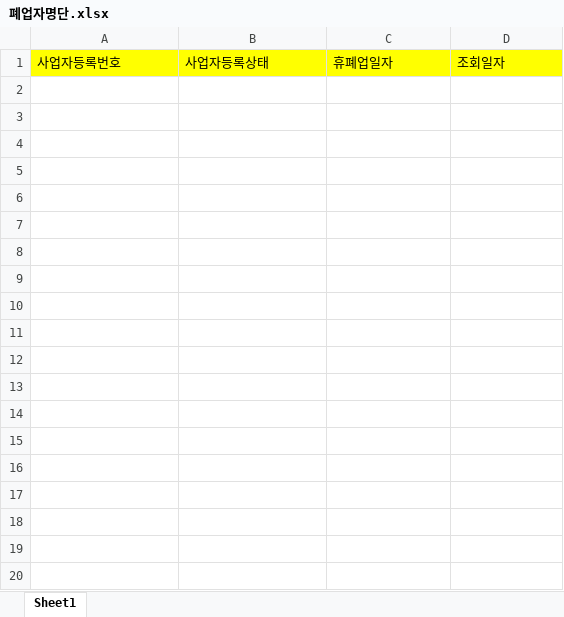
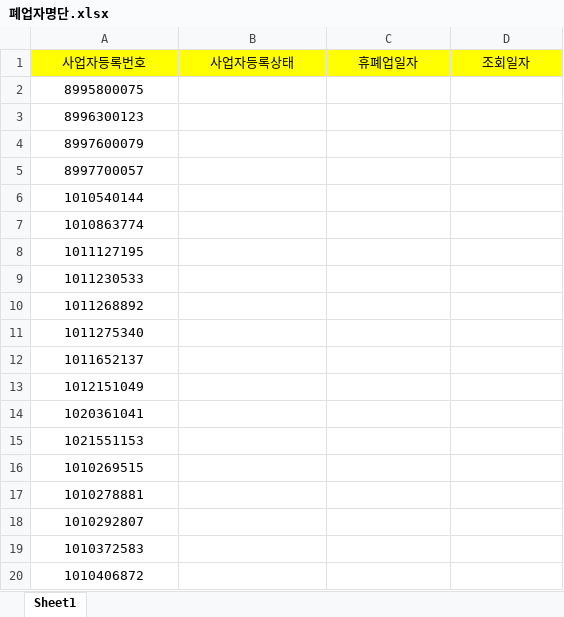
Before and after one commit to dexbob/RPA_Example, an Excel workbook: B_사업자_휴폐업_조회/File/폐업자명단.xlsx, sheet Sheet1, drawn as a sheet; only a part is shown; values as stored, in another font and other column widths than the file's, no borders; the diff covers the shown part only; the diff names each change by its address in the sheet, - before the commit and + after, or states it on an @@ line.

```diff
--- a/B_사업자_휴폐업_조회/File/폐업자명단.xlsx (sheet Sheet1)
+++ b/B_사업자_휴폐업_조회/File/폐업자명단.xlsx (sheet Sheet1)
-A1:D1 alignment: left
+A1:D1 alignment: center
+row 2: 8995800075
+row 3: 8996300123
+row 4: 8997600079
+row 5: 8997700057
+row 6: 1010540144
+row 7: 1010863774
+row 8: 1011127195
+row 9: 1011230533
+row 10: 1011268892
+row 11: 1011275340
+row 12: 1011652137
+row 13: 1012151049
+row 14: 1020361041
+row 15: 1021551153
+row 16: 1010269515
+row 17: 1010278881
+row 18: 1010292807
+row 19: 1010372583
+row 20: 1010406872
```
Also changed, not shown: 11 added rows elsewhere in this sheet, B_사업자_휴폐업_조회/File/사업자등록상태조회.xlsx, B_사업자_휴폐업_조회/Result/사업자등록상태조회.xlsx, 8 other files.
